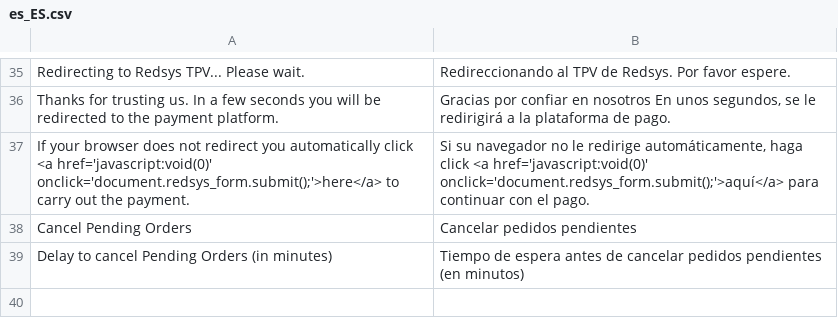
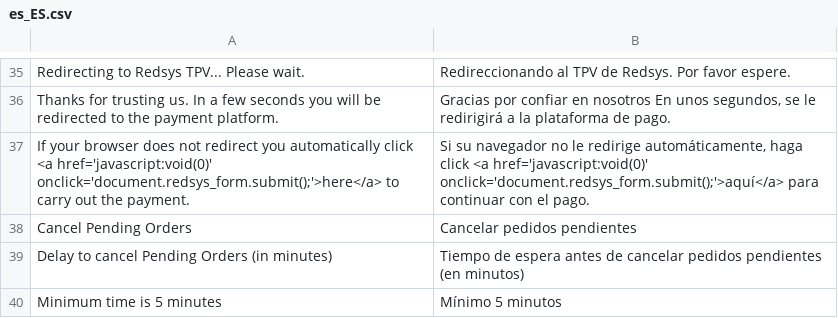
Before and after one commit to MagestioEcommerce/redsys-tpv, a CSV file: app/code/Magestio/Redsys/i18n/es_ES.csv, drawn as a sheet; only a part is shown, gaps mark what is left out; the diff names each change by its address in the sheet, - before the commit and + after, or states it on an @@ line.

```diff
--- a/app/code/Magestio/Redsys/i18n/es_ES.csv
+++ b/app/code/Magestio/Redsys/i18n/es_ES.csv
+row 40: Minimum time is 5 minutes | Mínimo 5 minutos
```
Also changed, not shown: 1 other file.
